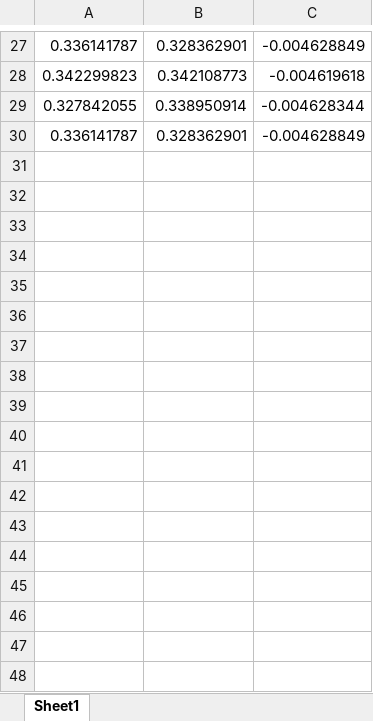
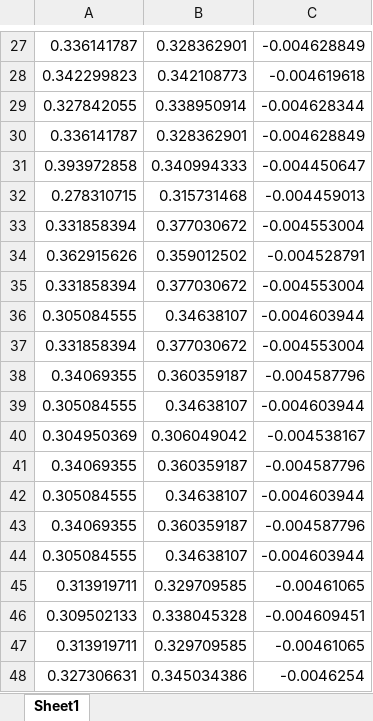
Before and after one commit to zhemepatis/VU-B-5-OM, an Excel workbook: 02-lab/output/excel/deformed_simplex_method_custom_point.xlsx, sheet Sheet1, drawn as a sheet; only a part is shown, gaps mark what is left out; values as stored, in another font and other column widths than the file's, no borders; the diff names each change by its address in the sheet, - before the commit and + after, or states it on an @@ line.

```diff
--- a/02-lab/output/excel/deformed_simplex_method_custom_point.xlsx (sheet Sheet1)
+++ b/02-lab/output/excel/deformed_simplex_method_custom_point.xlsx (sheet Sheet1)
+row 31: 0.393972858 | 0.340994333 | -0.004450647
+row 32: 0.278310715 | 0.315731468 | -0.004459013
+row 33: 0.331858394 | 0.377030672 | -0.004553004
+row 34: 0.362915626 | 0.359012502 | -0.004528791
+row 35: 0.331858394 | 0.377030672 | -0.004553004
+row 36: 0.305084555 | 0.34638107 | -0.004603944
+row 37: 0.331858394 | 0.377030672 | -0.004553004
+row 38: 0.34069355 | 0.360359187 | -0.004587796
+row 39: 0.305084555 | 0.34638107 | -0.004603944
+row 40: 0.304950369 | 0.306049042 | -0.004538167
+row 41: 0.34069355 | 0.360359187 | -0.004587796
+row 42: 0.305084555 | 0.34638107 | -0.004603944
+row 43: 0.34069355 | 0.360359187 | -0.004587796
+row 44: 0.305084555 | 0.34638107 | -0.004603944
+row 45: 0.313919711 | 0.329709585 | -0.00461065
+row 46: 0.309502133 | 0.338045328 | -0.004609451
+row 47: 0.313919711 | 0.329709585 | -0.00461065
+row 48: 0.327306631 | 0.345034386 | -0.0046254
```
Also changed, not shown: 02-lab/output/excel/deformed_simplex_method_0_0.xlsx, 02-lab/output/excel/deformed_simplex_method_1_1.xlsx, 23 other files.
